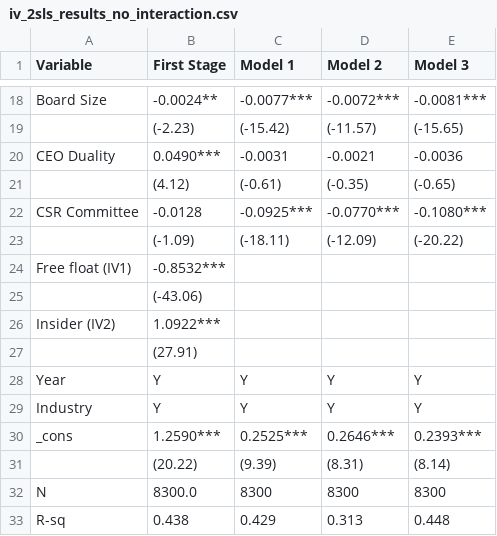
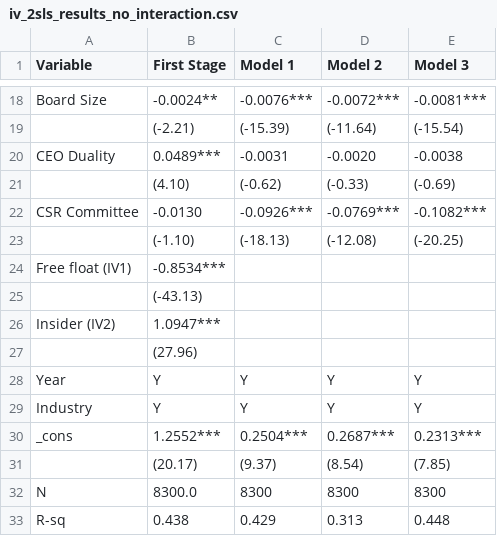
Before and after one commit to FourLevel/Cindy, a CSV file: Paper/iv_2sls_results_no_interaction.csv, drawn as a sheet; only a part is shown, gaps mark what is left out; removed rows and columns are numbered as before the commit, all else as after; the diff covers the shown part only; the diff names each change by its address in the sheet, - before the commit and + after, or states it on an @@ line.

```diff
--- a/Paper/iv_2sls_results_no_interaction.csv
+++ b/Paper/iv_2sls_results_no_interaction.csv
-C18 (Model 1): -0.0077***
+C18 (Model 1): -0.0076***
-row 19:  | (-2.23) | (-15.42) | (-11.57) | (-15.65)
+row 19:  | (-2.21) | (-15.39) | (-11.64) | (-15.54)
-B20 (First Stage): 0.0490***
+B20 (First Stage): 0.0489***
-D20 (Model 2): -0.0021
+D20 (Model 2): -0.0020
-E20 (Model 3): -0.0036
+E20 (Model 3): -0.0038
-row 21:  | (4.12) | (-0.61) | (-0.35) | (-0.65)
+row 21:  | (4.10) | (-0.62) | (-0.33) | (-0.69)
-B22 (First Stage): -0.0128
+B22 (First Stage): -0.0130
-C22 (Model 1): -0.0925***
+C22 (Model 1): -0.0926***
-D22 (Model 2): -0.0770***
+D22 (Model 2): -0.0769***
-E22 (Model 3): -0.1080***
+E22 (Model 3): -0.1082***
-B23 (First Stage): (-1.09)
+B23 (First Stage): (-1.10)
-C23 (Model 1): (-18.11)
+C23 (Model 1): (-18.13)
-D23 (Model 2): (-12.09)
+D23 (Model 2): (-12.08)
-E23 (Model 3): (-20.22)
+E23 (Model 3): (-20.25)
-B24 (First Stage): -0.8532***
+B24 (First Stage): -0.8534***
-B25 (First Stage): (-43.06)
+B25 (First Stage): (-43.13)
-B26 (First Stage): 1.0922***
+B26 (First Stage): 1.0947***
-B27 (First Stage): (27.91)
+B27 (First Stage): (27.96)
-B30 (First Stage): 1.2590***
+B30 (First Stage): 1.2552***
-C30 (Model 1): 0.2525***
+C30 (Model 1): 0.2504***
-D30 (Model 2): 0.2646***
+D30 (Model 2): 0.2687***
-E30 (Model 3): 0.2393***
+E30 (Model 3): 0.2313***
-row 31:  | (20.22) | (9.39) | (8.31) | (8.14)
+row 31:  | (20.17) | (9.37) | (8.54) | (7.85)
```
Also changed, not shown: 11 added rows, 11 removed rows and 14 edited cells elsewhere in this file, Paper/regression_table_no_interaction.csv, 4 other files.
